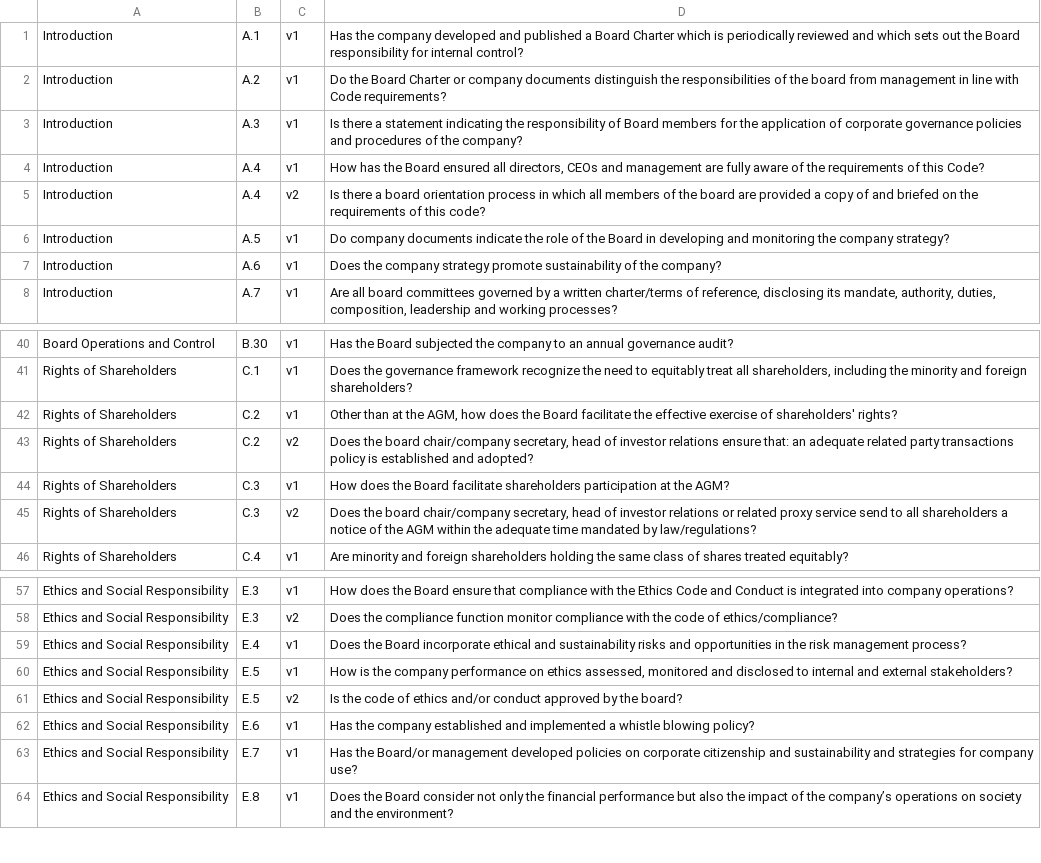
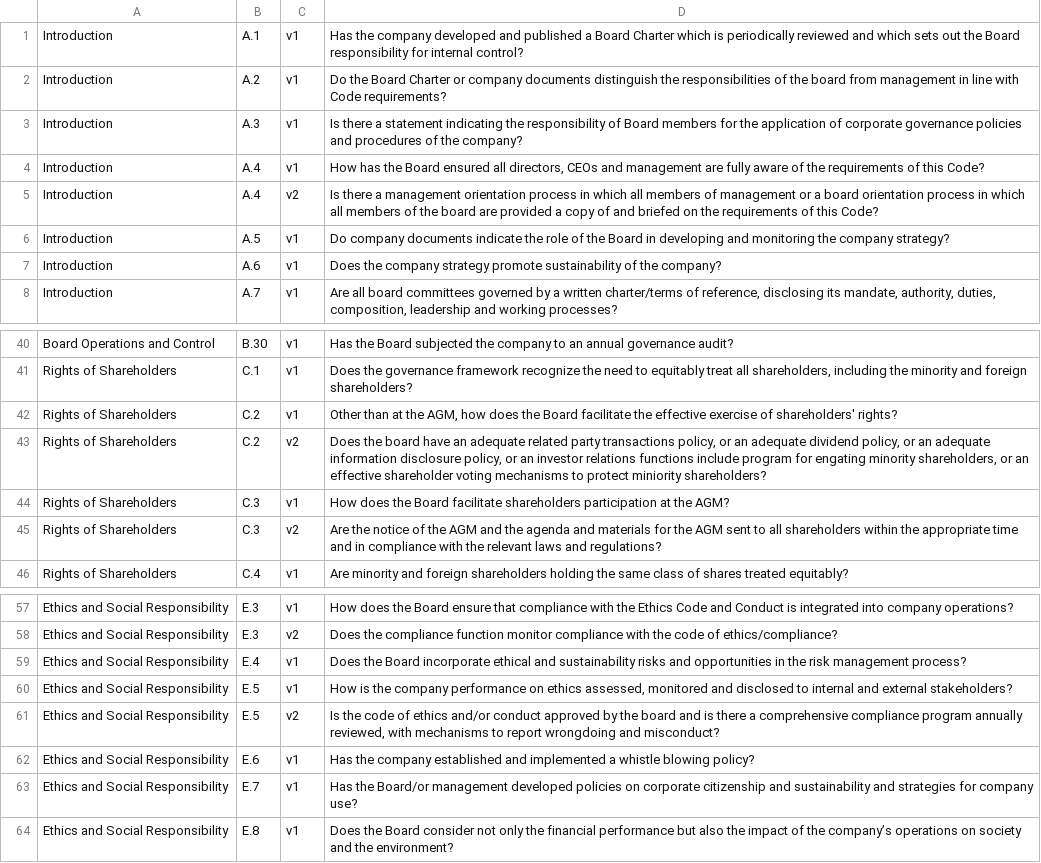
Before and after one commit to rexarski/chitchat, a CSV file: chitchat/data/questions.csv, drawn as a sheet; only a part is shown, gaps mark what is left out.

Commit message:
[UPDATE] update v2 to previous wh-questions

```diff
--- a/chitchat/data/questions.csv
+++ b/chitchat/data/questions.csv
@@ -4,3 +4,3 @@ Introduction,A.3,v1,"Is there a statement indicating the responsibility of Board
 Introduction,A.4,v1,"How has the Board ensured all directors, CEOs and management are fully aware of the requirements of this Code?"
-Introduction,A.4,v2,"Is there a board orientation process in which all members of the board are provided a copy of and briefed on the requirements of this code?"
+Introduction,A.4,v2,"Is there a management orientation process in which all members of management or a board orientation process in which all members of the board are provided a copy of and briefed on the requirements of this Code?"
 Introduction,A.5,v1,"Do company documents indicate the role of the Board in developing and monitoring the company strategy?"
@@ -42,5 +42,5 @@ Rights of Shareholders,C.1,v1,"Does the governance framework recognize the need
 Rights of Shareholders,C.2,v1,"Other than at the AGM, how does the Board facilitate the effective exercise of shareholders' rights?"
-Rights of Shareholders,C.2,v2,"Does the board chair/company secretary, head of investor relations ensure that: an adequate related party transactions policy is established and adopted?"
+Rights of Shareholders,C.2,v2,"Does the board have an adequate related party transactions policy, or an adequate dividend policy, or an adequate information disclosure policy, or an investor relations functions include program for engating minority shareholders, or an effective shareholder voting mechanisms to protect miniority shareholders?"
 Rights of Shareholders,C.3,v1,"How does the Board facilitate shareholders participation at the AGM?"
-Rights of Shareholders,C.3,v2,"Does the board chair/company secretary, head of investor relations or related proxy service send to all shareholders a notice of the AGM within the adequate time mandated by law/regulations?"
+Rights of Shareholders,C.3,v2,"Are the notice of the AGM and the agenda and materials for the AGM sent to all shareholders within the appropriate time and in compliance with the relevant laws and regulations?"
 Rights of Shareholders,C.4,v1,"Are minority and foreign shareholders holding the same class of shares treated equitably?"
@@ -60,3 +60,3 @@ Ethics and Social Responsibility,E.4,v1,"Does the Board incorporate ethical and
 Ethics and Social Responsibility,E.5,v1,"How is the company performance on ethics assessed, monitored and disclosed to internal and external stakeholders?"
-Ethics and Social Responsibility,E.5,v2,"Is the code of ethics and/or conduct approved by the board?"
+Ethics and Social Responsibility,E.5,v2,"Is the code of ethics and/or conduct approved by the board and is there a comprehensive compliance program annually reviewed, with mechanisms to report wrongdoing and misconduct?"
 Ethics and Social Responsibility,E.6,v1,"Has the company established and implemented a whistle blowing policy?"
```
